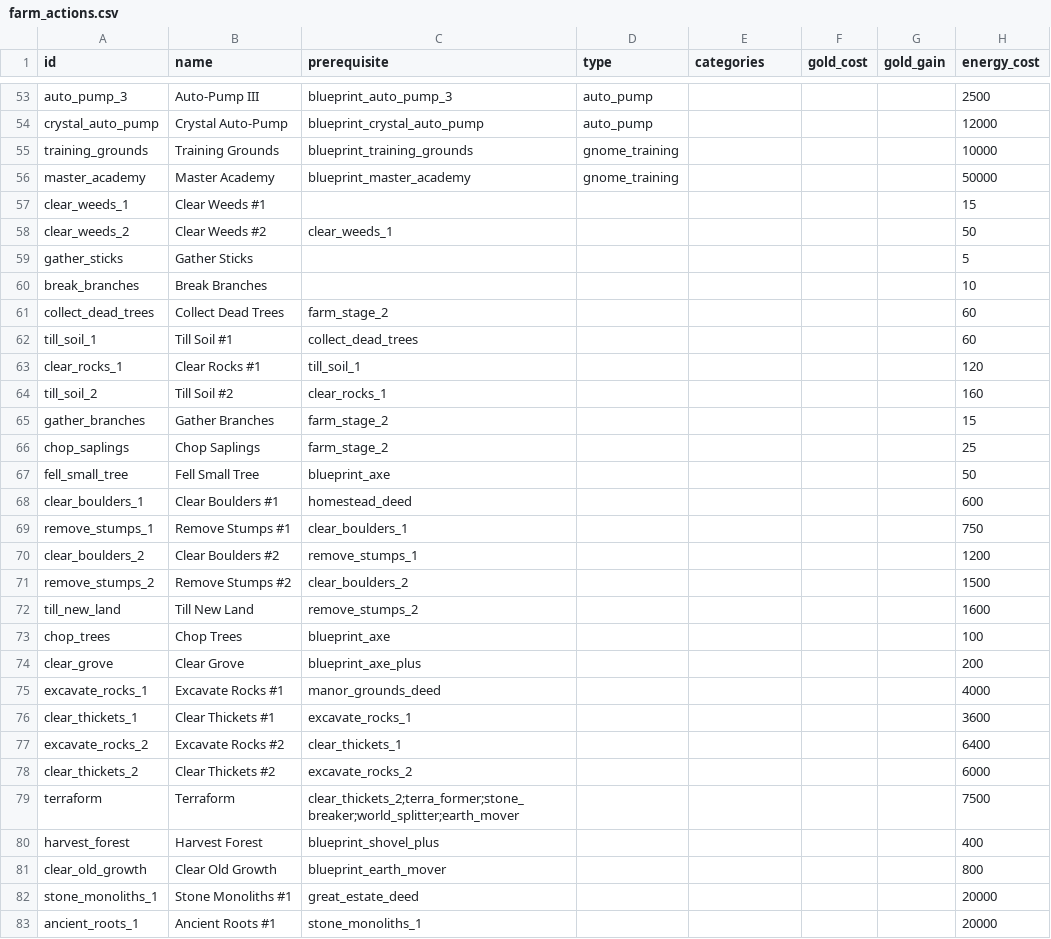
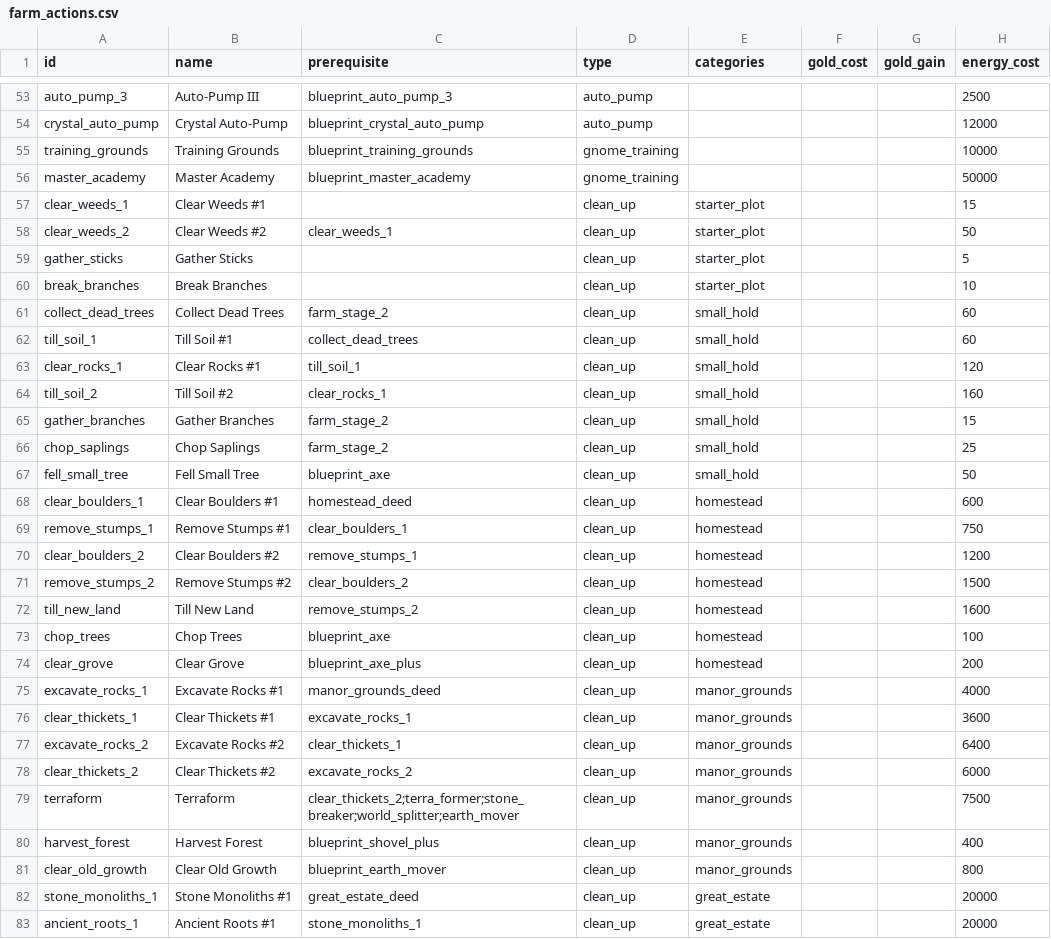
Before and after one commit to GuvBubbs/TimeHeroSim2, a CSV file: public/Data/Actions/farm_actions.csv, drawn as a sheet; only a part is shown, gaps mark what is left out; the diff covers the shown part only; the diff names each change by its address in the sheet, - before the commit and + after, or states it on an @@ line.

```diff
--- a/public/Data/Actions/farm_actions.csv
+++ b/public/Data/Actions/farm_actions.csv
-D57:D83 (type): (empty)
+D57:D83 (type): clean_up
-E57:E60 (categories): (empty)
+E57:E60 (categories): starter_plot
-E61:E67 (categories): (empty)
+E61:E67 (categories): small_hold
-E68:E74 (categories): (empty)
+E68:E74 (categories): homestead
-E75:E81 (categories): (empty)
+E75:E81 (categories): manor_grounds
-E82:E83 (categories): (empty)
+E82:E83 (categories): great_estate
```
Also changed, not shown: 25 edited cells elsewhere in this file, public/Data/Actions/forge_actions.csv, public/Data/Unlocks/town_blacksmith.csv, 6 other files.
